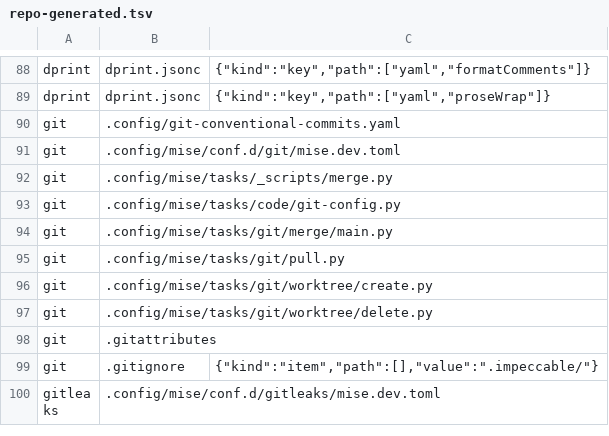
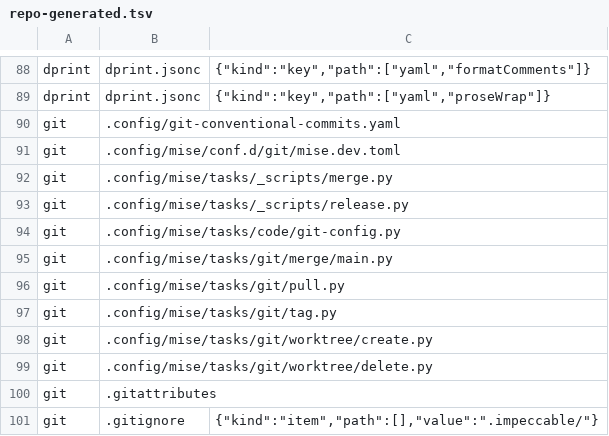
Before and after one commit to virajp/bootstrap, a TSV file: .config/bootstrap/repo-generated.tsv, drawn as a sheet; only a part is shown, gaps mark what is left out; the shorter side is filled out with more unchanged rows.

Commit message:
ops: sync bootstrap ccbdf6c

```diff
--- a/.config/bootstrap/repo-generated.tsv
+++ b/.config/bootstrap/repo-generated.tsv
@@ -92,2 +92,3 @@ git	.config/mise/conf.d/git/mise.dev.toml
 git	.config/mise/tasks/_scripts/merge.py
+git	.config/mise/tasks/_scripts/release.py
 git	.config/mise/tasks/code/git-config.py
@@ -95,2 +96,3 @@ git	.config/mise/tasks/git/merge/main.py
 git	.config/mise/tasks/git/pull.py
+git	.config/mise/tasks/git/tag.py
 git	.config/mise/tasks/git/worktree/create.py
```
Also changed, not shown: 3 other files.
